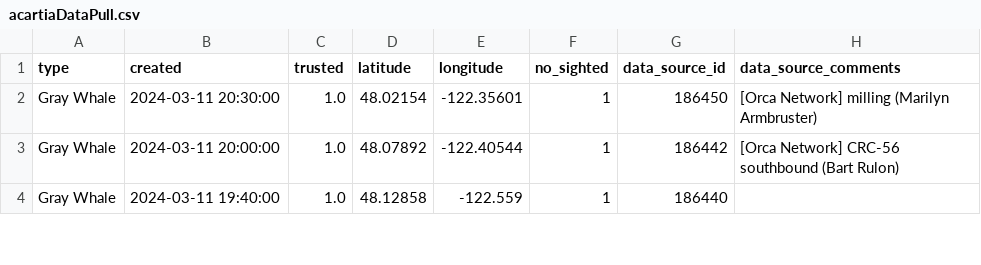
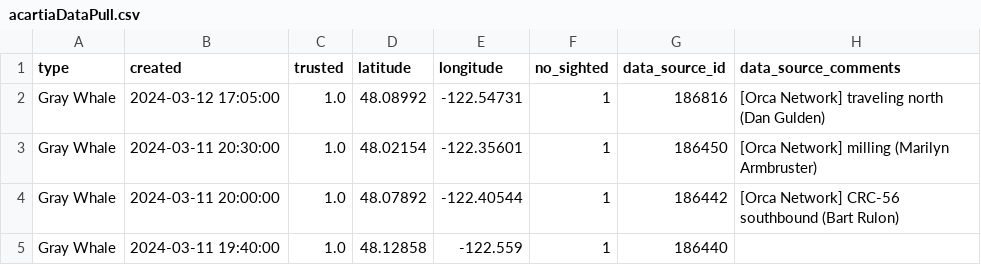
Before and after one commit to puzzledcherry/cetacean360, a CSV file: data/acartiaDataPull.csv, drawn as a sheet; only a part is shown; the diff names each change by its address in the sheet, - before the commit and + after, or states it on an @@ line.

Commit message:
update pull

```diff
--- a/data/acartiaDataPull.csv
+++ b/data/acartiaDataPull.csv
+row 2: Gray Whale | 2024-03-12 17:05:00 | 1.0 | 48.08992 | -122.54731 | 1 | 186816 | [Orca Network] traveling north (Dan Gulden)
```
